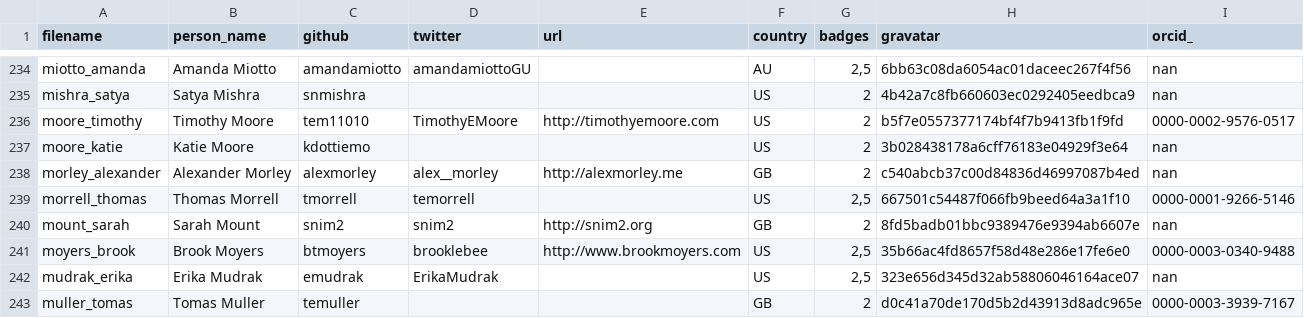
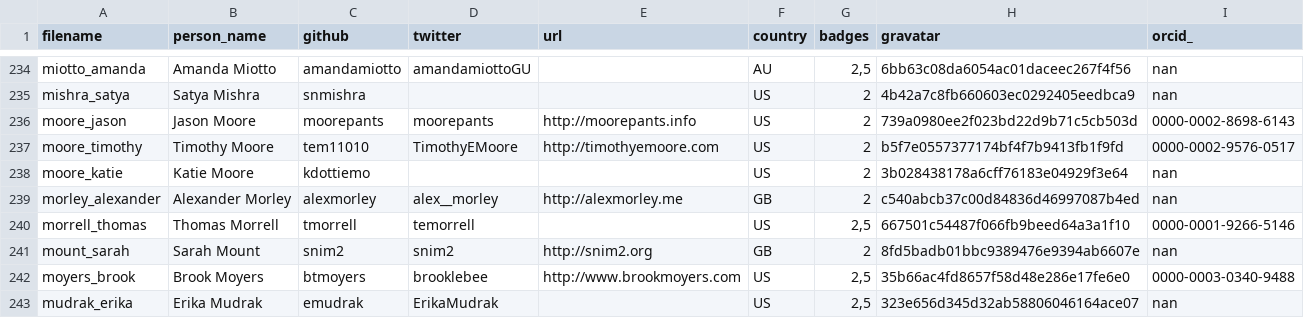
Before and after one commit to LibraryCarpentry/librarycarpentry.github.io, a CSV file: _data/publish_instructors.csv, drawn as a sheet; only a part is shown, gaps mark what is left out; the shorter side is filled out with more unchanged rows; the diff names each change by its address in the sheet, - before the commit and + after, or states it on an @@ line.

Commit message:
Updating instructor records

```diff
--- a/_data/publish_instructors.csv
+++ b/_data/publish_instructors.csv
+row 236: moore_jason | Jason Moore | moorepants | moorepants | http://moorepants.info | US | 2 | 739a0980ee2f023bd22d9b71c5cb503d | 0000-0002-8698-6143
```
